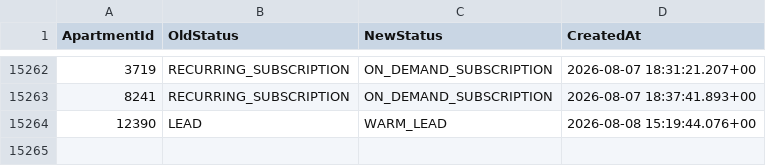
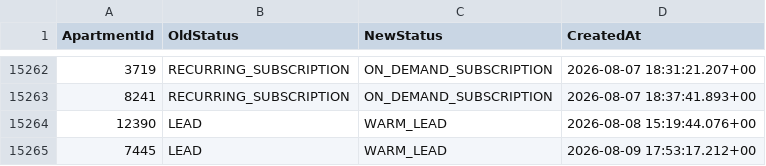
Before and after one commit to AryanGupta-Faireez/demand-dashboard, a CSV file: data/status_history.csv, drawn as a sheet; only a part is shown, gaps mark what is left out; the diff names each change by its address in the sheet, - before the commit and + after, or states it on an @@ line.

```diff
--- a/data/status_history.csv
+++ b/data/status_history.csv
+row 15265: 7445 | LEAD | WARM_LEAD | 2026-08-09 17:53:17.212+00
```
Also changed, not shown: data/apartments.csv, data/promotions.csv, 3 other files.
